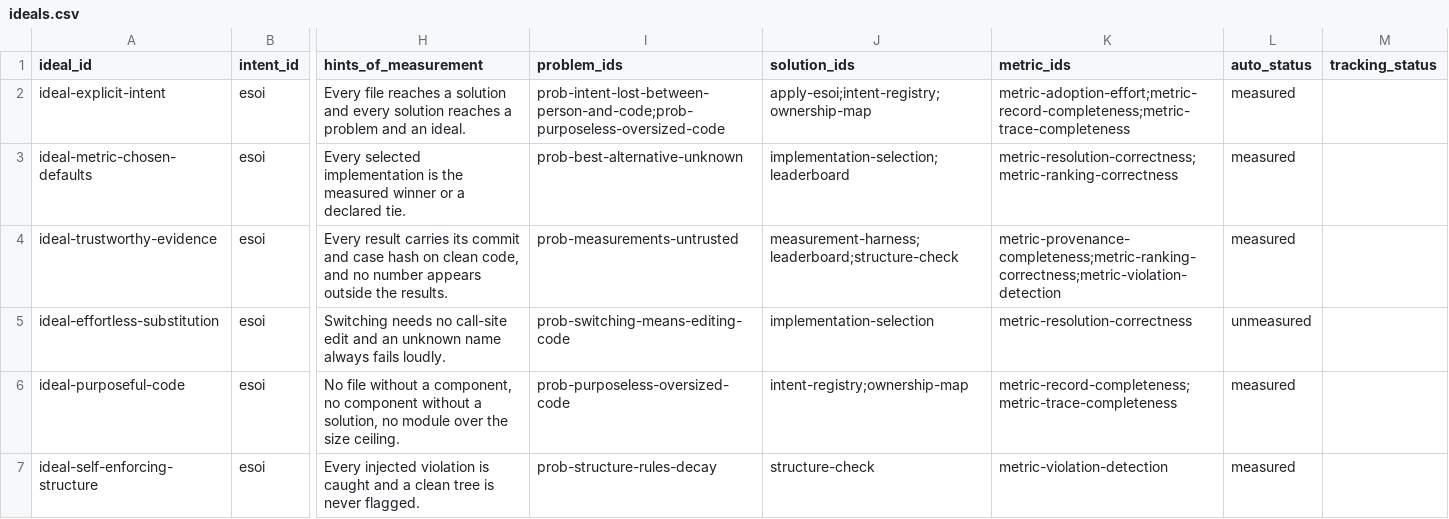
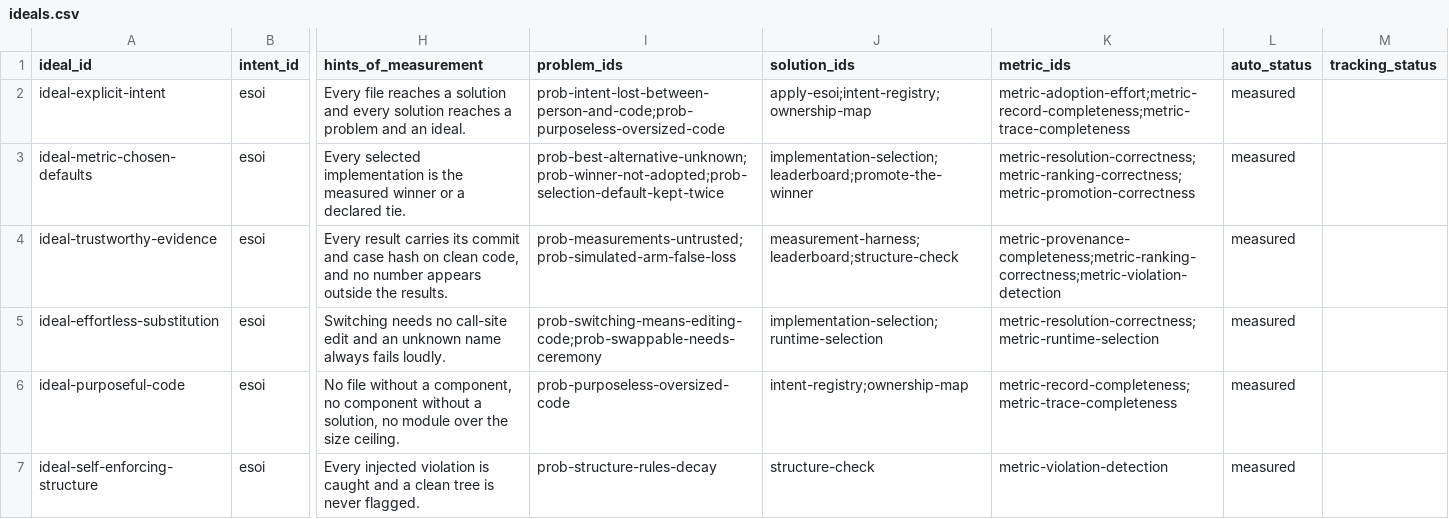
Before and after one commit to JoshuaMathias/evolvable-structure, a CSV file: esoi/tracker/ideals.csv, drawn as a sheet; only a part is shown, gaps mark what is left out; the diff covers the shown part only; the diff names each change by its address in the sheet, - before the commit and + after, or states it on an @@ line.

```diff
--- a/esoi/tracker/ideals.csv
+++ b/esoi/tracker/ideals.csv
-I3 (problem_ids): prob-best-alternative-unknown
+I3 (problem_ids): prob-best-alternative-unknown;prob-winner-not-adopted;prob-selection-default-kept-twice
-J3 (solution_ids): implementation-selection;leaderboard
+J3 (solution_ids): implementation-selection;leaderboard;promote-the-winner
-K3 (metric_ids): metric-resolution-correctness;metric-ranking-correctness
+K3 (metric_ids): metric-resolution-correctness;metric-ranking-correctness;metric-promotion-correctness
-I4 (problem_ids): prob-measurements-untrusted
+I4 (problem_ids): prob-measurements-untrusted;prob-simulated-arm-false-loss
-I5 (problem_ids): prob-switching-means-editing-code
+I5 (problem_ids): prob-switching-means-editing-code;prob-swappable-needs-ceremony
-J5 (solution_ids): implementation-selection
+J5 (solution_ids): implementation-selection;runtime-selection
-K5 (metric_ids): metric-resolution-correctness
+K5 (metric_ids): metric-resolution-correctness;metric-runtime-selection
-L5 (auto_status): unmeasured
+L5 (auto_status): measured
```
Also changed, not shown: 2 added rows and 4 edited cells elsewhere in this file, esoi/implementations.csv, esoi/solutions.csv, 22 other files.
